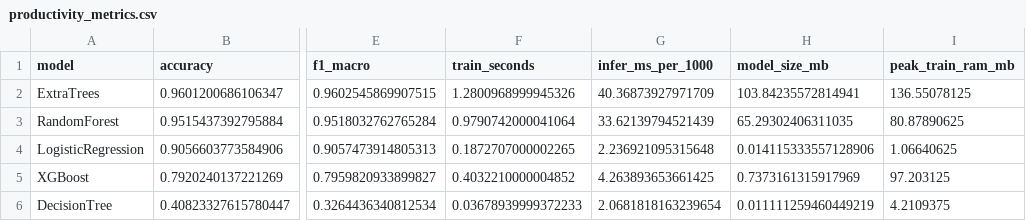
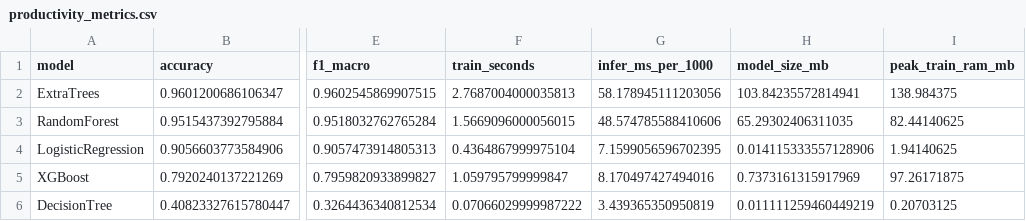
Before and after one commit to KhushiChandak04/Aquaculture-MajorProject, a CSV file: results/productivity_metrics.csv, drawn as a sheet; only a part is shown, gaps mark what is left out; the diff names each change by its address in the sheet, - before the commit and + after, or states it on an @@ line.

```diff
--- a/results/productivity_metrics.csv
+++ b/results/productivity_metrics.csv
-F2 (train_seconds): 1.2800968999945326
+F2 (train_seconds): 2.7687004000035813
-G2 (infer_ms_per_1000): 40.36873927971709
+G2 (infer_ms_per_1000): 58.178945111203056
-I2 (peak_train_ram_mb): 136.55078125
+I2 (peak_train_ram_mb): 138.984375
-F3 (train_seconds): 0.9790742000041064
+F3 (train_seconds): 1.5669096000056015
-G3 (infer_ms_per_1000): 33.62139794521439
+G3 (infer_ms_per_1000): 48.574785588410606
-I3 (peak_train_ram_mb): 80.87890625
+I3 (peak_train_ram_mb): 82.44140625
-F4 (train_seconds): 0.1872707000002265
+F4 (train_seconds): 0.4364867999975104
-G4 (infer_ms_per_1000): 2.236921095315648
+G4 (infer_ms_per_1000): 7.1599056596702395
-I4 (peak_train_ram_mb): 1.06640625
+I4 (peak_train_ram_mb): 1.94140625
-F5 (train_seconds): 0.4032210000004852
+F5 (train_seconds): 1.059795799999847
-G5 (infer_ms_per_1000): 4.263893653661425
+G5 (infer_ms_per_1000): 8.170497427494016
-I5 (peak_train_ram_mb): 97.203125
+I5 (peak_train_ram_mb): 97.26171875
-F6 (train_seconds): 0.03678939999372233
+F6 (train_seconds): 0.07066029999987222
-G6 (infer_ms_per_1000): 2.0681818163239654
+G6 (infer_ms_per_1000): 3.439365350950819
-I6 (peak_train_ram_mb): 4.2109375
+I6 (peak_train_ram_mb): 0.20703125
```
Also changed, not shown: results/janhavi_model_metrics.csv, 21 other files.
